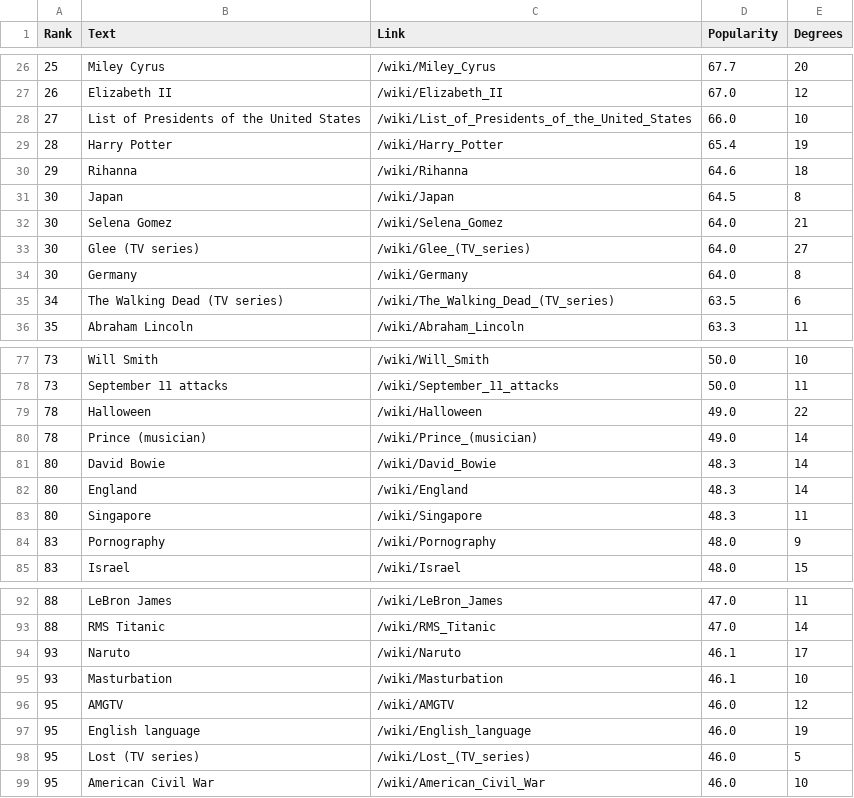
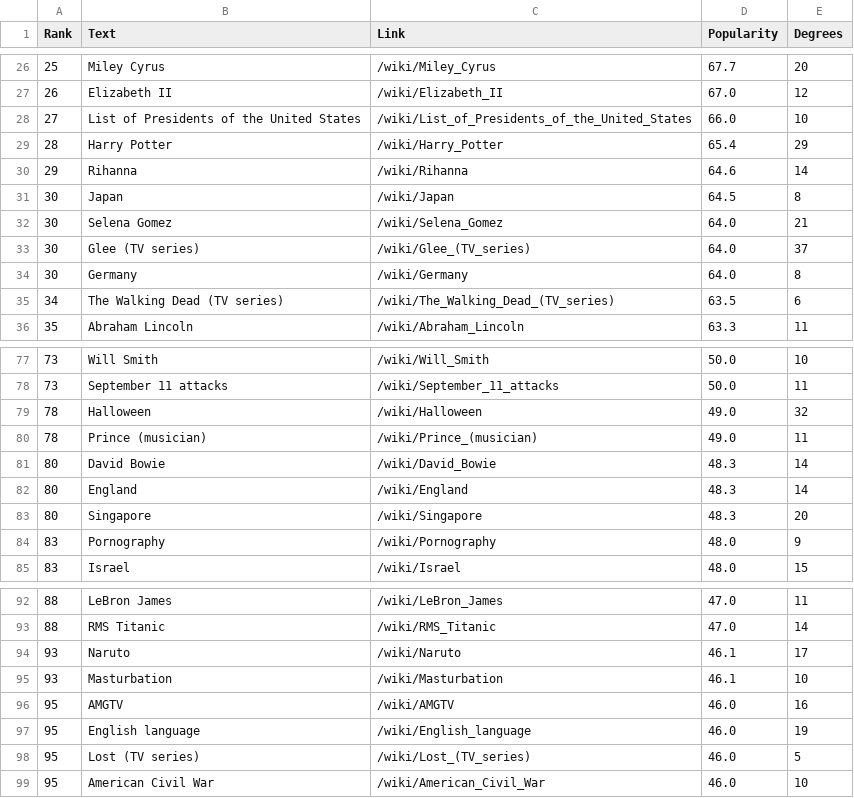
Before and after one commit to petermattia/wikipedia-degrees-of-sep-philosophy, a CSV file: top100.csv, drawn as a sheet; only a part is shown, gaps mark what is left out.

```diff
--- a/top100.csv
+++ b/top100.csv
@@ -28,7 +28,7 @@ Rank,Text,Link,Popularity,Degrees
 27,List of Presidents of the United States,/wiki/List_of_Presidents_of_the_United_States,66.0,10
-28,Harry Potter,/wiki/Harry_Potter,65.4,19
-29,Rihanna,/wiki/Rihanna,64.6,18
+28,Harry Potter,/wiki/Harry_Potter,65.4,29
+29,Rihanna,/wiki/Rihanna,64.6,14
 30,Japan,/wiki/Japan,64.5,8
 30,Selena Gomez,/wiki/Selena_Gomez,64.0,21
-30,Glee (TV series),/wiki/Glee_(TV_series),64.0,27
+30,Glee (TV series),/wiki/Glee_(TV_series),64.0,37
 30,Germany,/wiki/Germany,64.0,8
@@ -78,7 +78,7 @@ Rank,Text,Link,Popularity,Degrees
 73,September 11 attacks,/wiki/September_11_attacks,50.0,11
-78,Halloween,/wiki/Halloween,49.0,22
-78,Prince (musician),/wiki/Prince_(musician),49.0,14
+78,Halloween,/wiki/Halloween,49.0,32
+78,Prince (musician),/wiki/Prince_(musician),49.0,11
 80,David Bowie,/wiki/David_Bowie,48.3,14
 80,England,/wiki/England,48.3,14
-80,Singapore,/wiki/Singapore,48.3,11
+80,Singapore,/wiki/Singapore,48.3,20
 83,Pornography,/wiki/Pornography,48.0,9
@@ -95,3 +95,3 @@ Rank,Text,Link,Popularity,Degrees
 93,Masturbation,/wiki/Masturbation,46.1,10
-95,AMGTV,/wiki/AMGTV,46.0,12
+95,AMGTV,/wiki/AMGTV,46.0,16
 95,English language,/wiki/English_language,46.0,19
```
Also changed, not shown: 13 other files.
